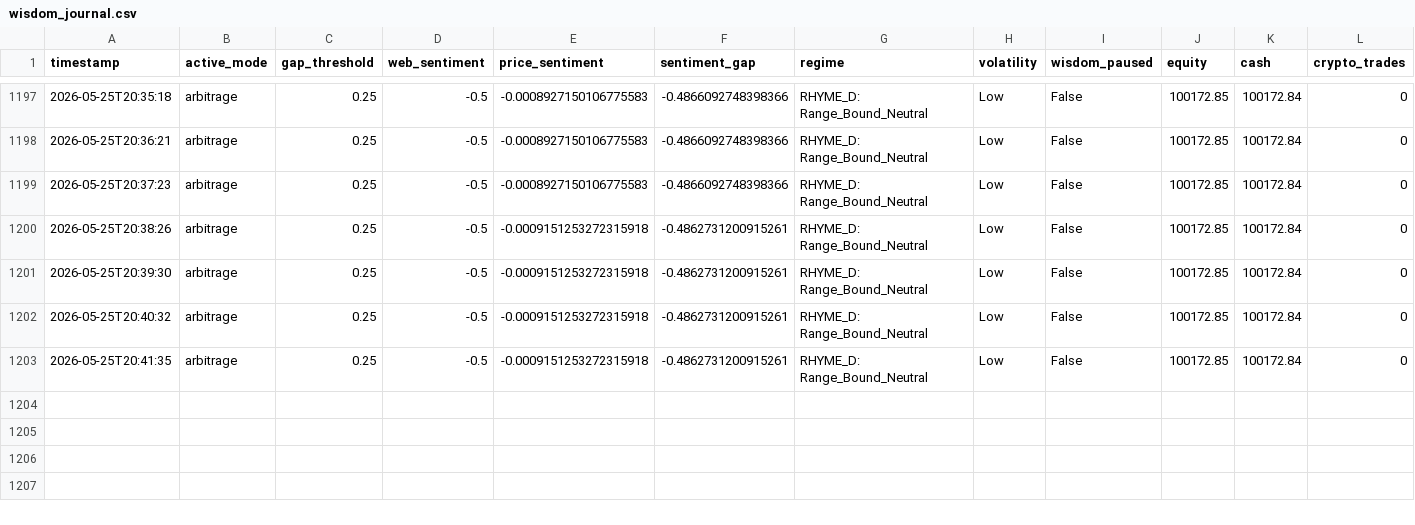
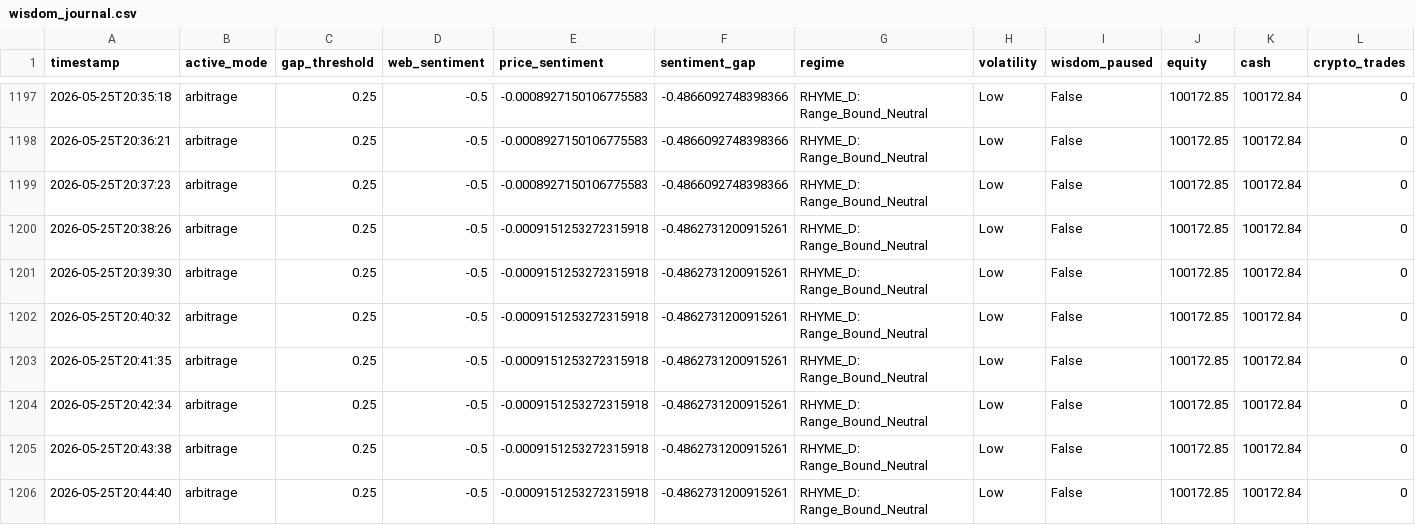
Before and after one commit to dawimberly/trading-bot, a CSV file: wisdom_journal.csv, drawn as a sheet; only a part is shown, gaps mark what is left out; rows hold the shown columns only; the diff names each change by its address in the sheet, - before the commit and + after, or states it on an @@ line.

```diff
--- a/wisdom_journal.csv
+++ b/wisdom_journal.csv
+row 1204: 2026-05-25T20:42:34 | arbitrage | 0.25 | -0.5 | -0.0009151253272315918 | -0.4862731200915261 | RHYME_D: Range_Bound_Neutral | Low | False | 100172.85 | 100172.84 | 0
+row 1205: 2026-05-25T20:43:38 | arbitrage | 0.25 | -0.5 | -0.0009151253272315918 | -0.4862731200915261 | RHYME_D: Range_Bound_Neutral | Low | False | 100172.85 | 100172.84 | 0
+row 1206: 2026-05-25T20:44:40 | arbitrage | 0.25 | -0.5 | -0.0009151253272315918 | -0.4862731200915261 | RHYME_D: Range_Bound_Neutral | Low | False | 100172.85 | 100172.84 | 0
```
Also changed, not shown: 2 other files.
